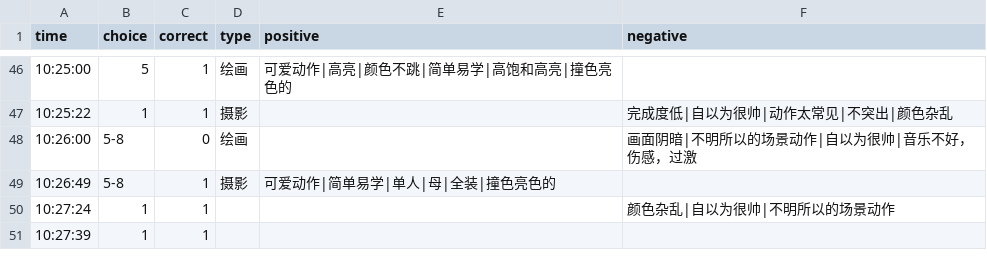
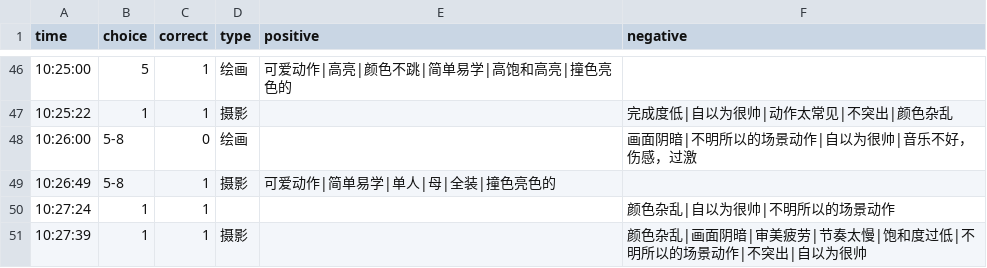
Before and after one commit to heyan9/qidi-data, a CSV file: logs/2026-11-11.csv, drawn as a sheet; only a part is shown, gaps mark what is left out.

Commit message:
sync logs/2026-11-11.csv

```diff
--- a/logs/2026-11-11.csv
+++ b/logs/2026-11-11.csv
@@ -50,2 +50,2 @@ time,choice,correct,type,positive,negative
 10:27:24,1,1,,,颜色杂乱|自以为很帅|不明所以的场景动作
-10:27:39,1,1
+10:27:39,1,1,摄影,,颜色杂乱|画面阴暗|审美疲劳|节奏太慢|饱和度过低|不明所以的场景动作|不突出|自以为很帅
```
